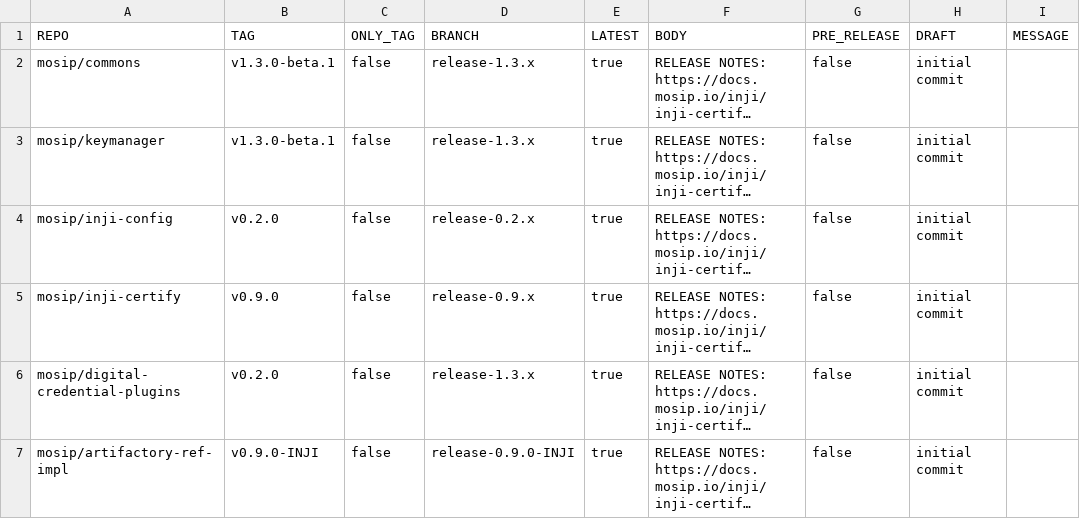
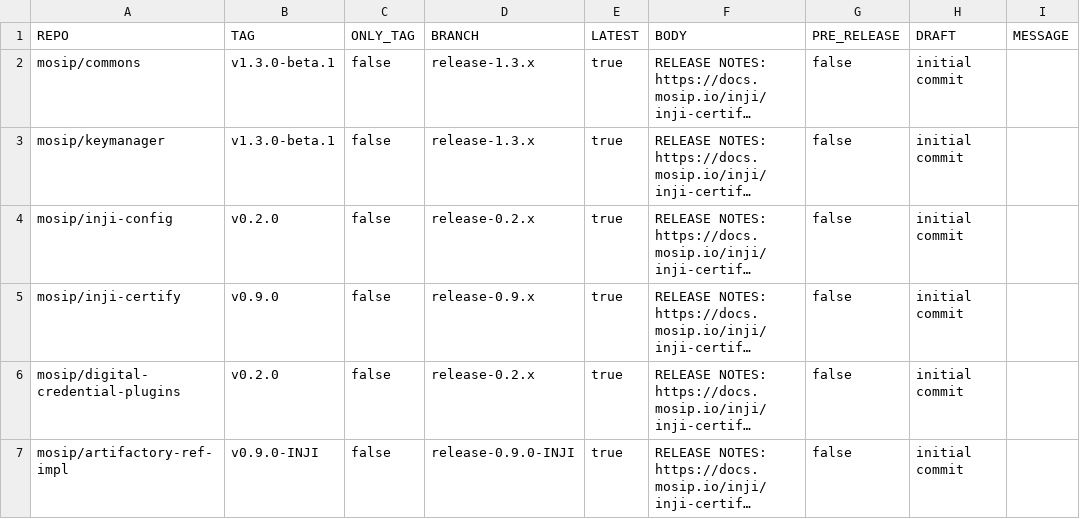
Before and after one commit to mosip/release-script, a CSV file: release/gh_release/repos.csv, drawn as a sheet; long unchanged cells end in …; the diff names each change by its address in the sheet, - before the commit and + after, or states it on an @@ line.

Commit message:
[DSD-6020] inji-certify 0.9.0 release
Signed-off-by: Praful Rakhade <99539100+Prafulrakhade@users.noreply.github.com>

```diff
--- a/release/gh_release/repos.csv
+++ b/release/gh_release/repos.csv
-D6 (BRANCH): release-1.3.x
+D6 (BRANCH): release-0.2.x
```
